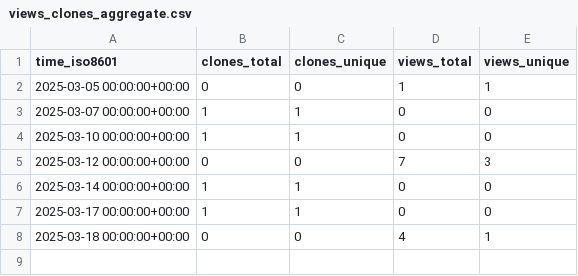
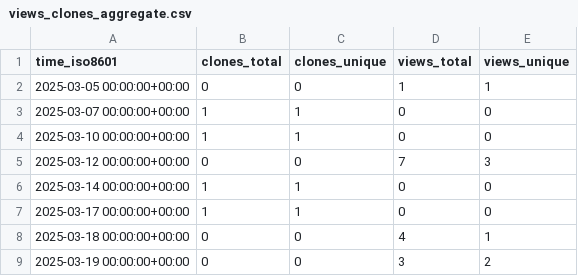
Before and after one commit to Jules-Kong/action-repo-stat-record, a CSV file: Jules-Kong/ventus_cpu_guide/ghrs-data/views_clones_aggregate.csv, drawn as a sheet; the diff names each change by its address in the sheet, - before the commit and + after, or states it on an @@ line.

```diff
--- a/Jules-Kong/ventus_cpu_guide/ghrs-data/views_clones_aggregate.csv
+++ b/Jules-Kong/ventus_cpu_guide/ghrs-data/views_clones_aggregate.csv
+row 9: 2025-03-19 00:00:00+00:00 | 0 | 0 | 3 | 2
```
Also changed, not shown: 1 other file.
